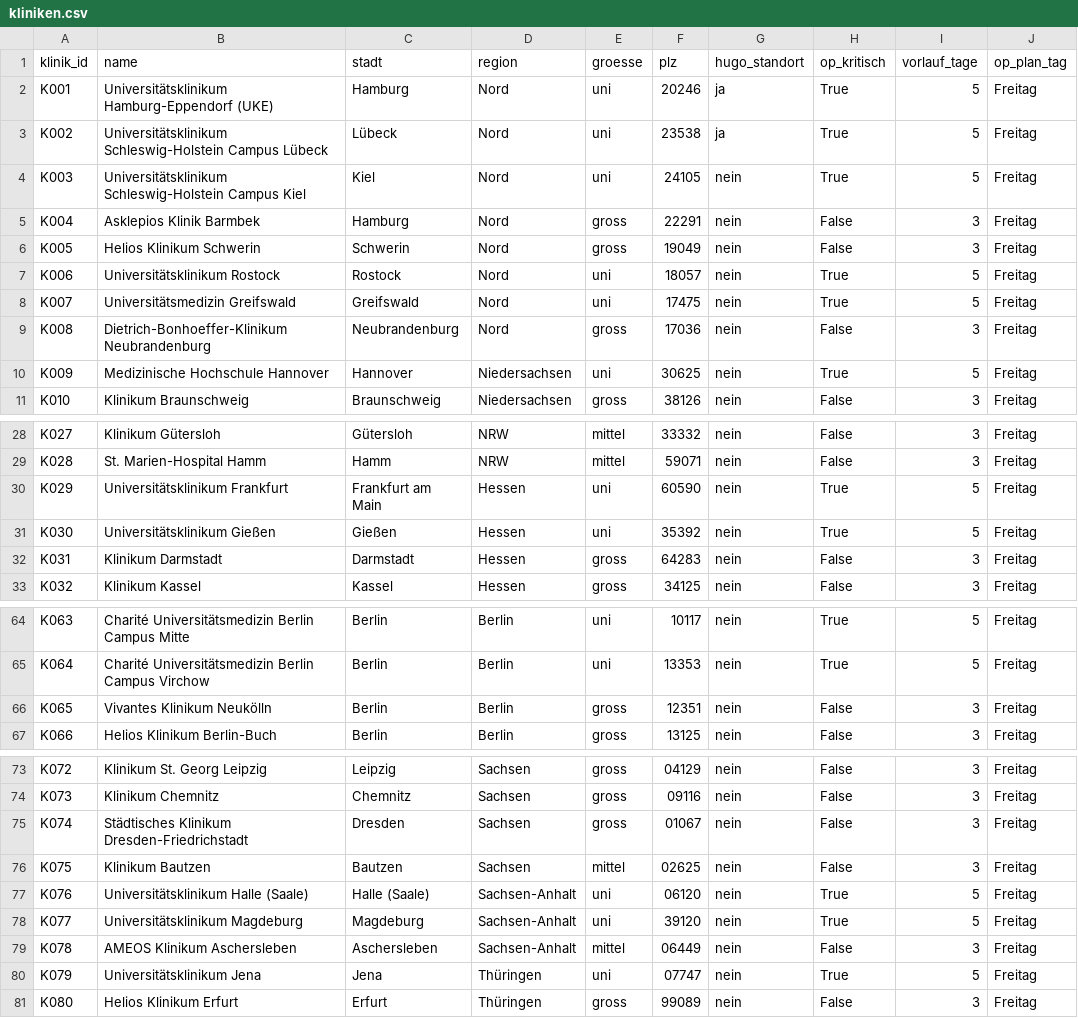
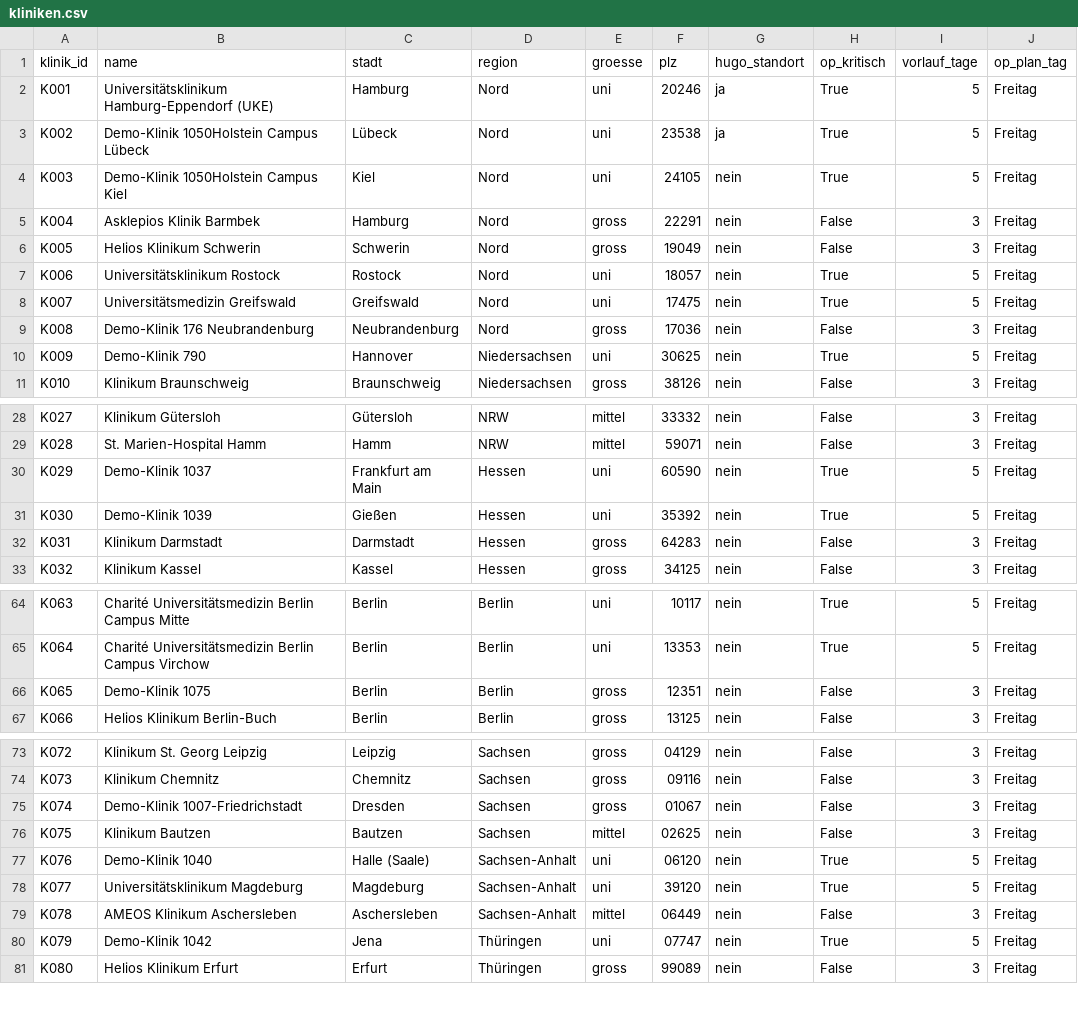
Before and after one commit to MarcL-2604/field-service-ai, a CSV file: daten/kliniken.csv, drawn as a sheet; only a part is shown, gaps mark what is left out; the diff covers the shown part only.

```diff
--- a/daten/kliniken.csv
+++ b/daten/kliniken.csv
@@ -2,4 +2,4 @@ klinik_id,name,stadt,region,groesse,plz,hugo_standort,op_kritisch,vorlauf_tage,o
 K001,Universitätsklinikum Hamburg-Eppendorf (UKE),Hamburg,Nord,uni,20246,ja,True,5,Freitag
-K002,Universitätsklinikum Schleswig-Holstein Campus Lübeck,Lübeck,Nord,uni,23538,ja,True,5,Freitag
-K003,Universitätsklinikum Schleswig-Holstein Campus Kiel,Kiel,Nord,uni,24105,nein,True,5,Freitag
+K002,Demo-Klinik 1050Holstein Campus Lübeck,Lübeck,Nord,uni,23538,ja,True,5,Freitag
+K003,Demo-Klinik 1050Holstein Campus Kiel,Kiel,Nord,uni,24105,nein,True,5,Freitag
 K004,Asklepios Klinik Barmbek,Hamburg,Nord,gross,22291,nein,False,3,Freitag
@@ -8,4 +8,4 @@ K006,Universitätsklinikum Rostock,Rostock,Nord,uni,18057,nein,True,5,Freitag
 K007,Universitätsmedizin Greifswald,Greifswald,Nord,uni,17475,nein,True,5,Freitag
-K008,Dietrich-Bonhoeffer-Klinikum Neubrandenburg,Neubrandenburg,Nord,gross,17036,nein,False,3,Freitag
-K009,Medizinische Hochschule Hannover,Hannover,Niedersachsen,uni,30625,nein,True,5,Freitag
+K008,Demo-Klinik 176 Neubrandenburg,Neubrandenburg,Nord,gross,17036,nein,False,3,Freitag
+K009,Demo-Klinik 790,Hannover,Niedersachsen,uni,30625,nein,True,5,Freitag
 K010,Klinikum Braunschweig,Braunschweig,Niedersachsen,gross,38126,nein,False,3,Freitag
@@ -29,4 +29,4 @@ K027,Klinikum Gütersloh,Gütersloh,NRW,mittel,33332,nein,False,3,Freitag
 K028,St. Marien-Hospital Hamm,Hamm,NRW,mittel,59071,nein,False,3,Freitag
-K029,Universitätsklinikum Frankfurt,Frankfurt am Main,Hessen,uni,60590,nein,True,5,Freitag
-K030,Universitätsklinikum Gießen,Gießen,Hessen,uni,35392,nein,True,5,Freitag
+K029,Demo-Klinik 1037,Frankfurt am Main,Hessen,uni,60590,nein,True,5,Freitag
+K030,Demo-Klinik 1039,Gießen,Hessen,uni,35392,nein,True,5,Freitag
 K031,Klinikum Darmstadt,Darmstadt,Hessen,gross,64283,nein,False,3,Freitag
@@ -65,3 +65,3 @@ K063,Charité Universitätsmedizin Berlin Campus Mitte,Berlin,Berlin,uni,10117,n
 K064,Charité Universitätsmedizin Berlin Campus Virchow,Berlin,Berlin,uni,13353,nein,True,5,Freitag
-K065,Vivantes Klinikum Neukölln,Berlin,Berlin,gross,12351,nein,False,3,Freitag
+K065,Demo-Klinik 1075,Berlin,Berlin,gross,12351,nein,False,3,Freitag
 K066,Helios Klinikum Berlin-Buch,Berlin,Berlin,gross,13125,nein,False,3,Freitag
@@ -74,8 +74,8 @@ K072,Klinikum St. Georg Leipzig,Leipzig,Sachsen,gross,04129,nein,False,3,Freitag
 K073,Klinikum Chemnitz,Chemnitz,Sachsen,gross,09116,nein,False,3,Freitag
-K074,Städtisches Klinikum Dresden-Friedrichstadt,Dresden,Sachsen,gross,01067,nein,False,3,Freitag
+K074,Demo-Klinik 1007-Friedrichstadt,Dresden,Sachsen,gross,01067,nein,False,3,Freitag
 K075,Klinikum Bautzen,Bautzen,Sachsen,mittel,02625,nein,False,3,Freitag
-K076,Universitätsklinikum Halle (Saale),Halle (Saale),Sachsen-Anhalt,uni,06120,nein,True,5,Freitag
+K076,Demo-Klinik 1040,Halle (Saale),Sachsen-Anhalt,uni,06120,nein,True,5,Freitag
 K077,Universitätsklinikum Magdeburg,Magdeburg,Sachsen-Anhalt,uni,39120,nein,True,5,Freitag
 K078,AMEOS Klinikum Aschersleben,Aschersleben,Sachsen-Anhalt,mittel,06449,nein,False,3,Freitag
-K079,Universitätsklinikum Jena,Jena,Thüringen,uni,07747,nein,True,5,Freitag
+K079,Demo-Klinik 1042,Jena,Thüringen,uni,07747,nein,True,5,Freitag
 K080,Helios Klinikum Erfurt,Erfurt,Thüringen,gross,99089,nein,False,3,Freitag
```
Also changed, not shown: 16 edited cells elsewhere in this file, daten/geraete.csv, 30 other files.
